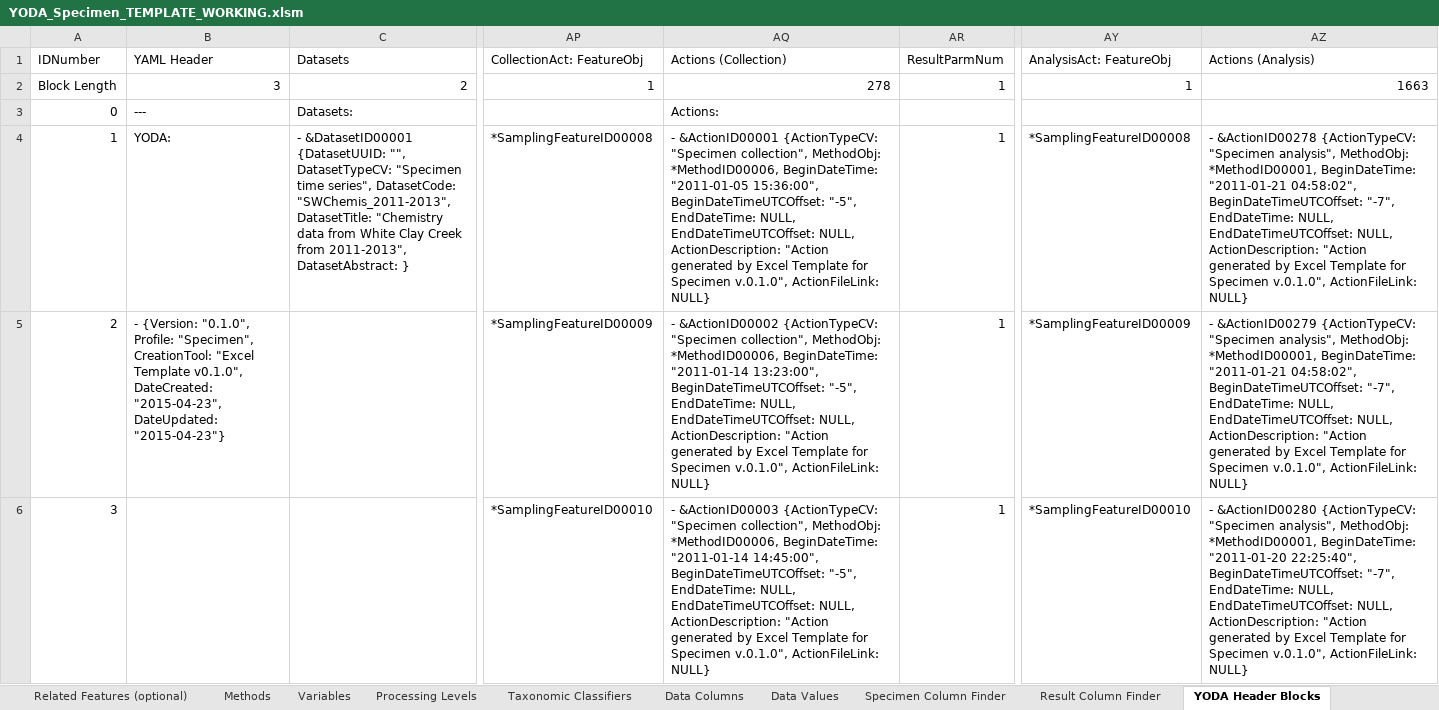
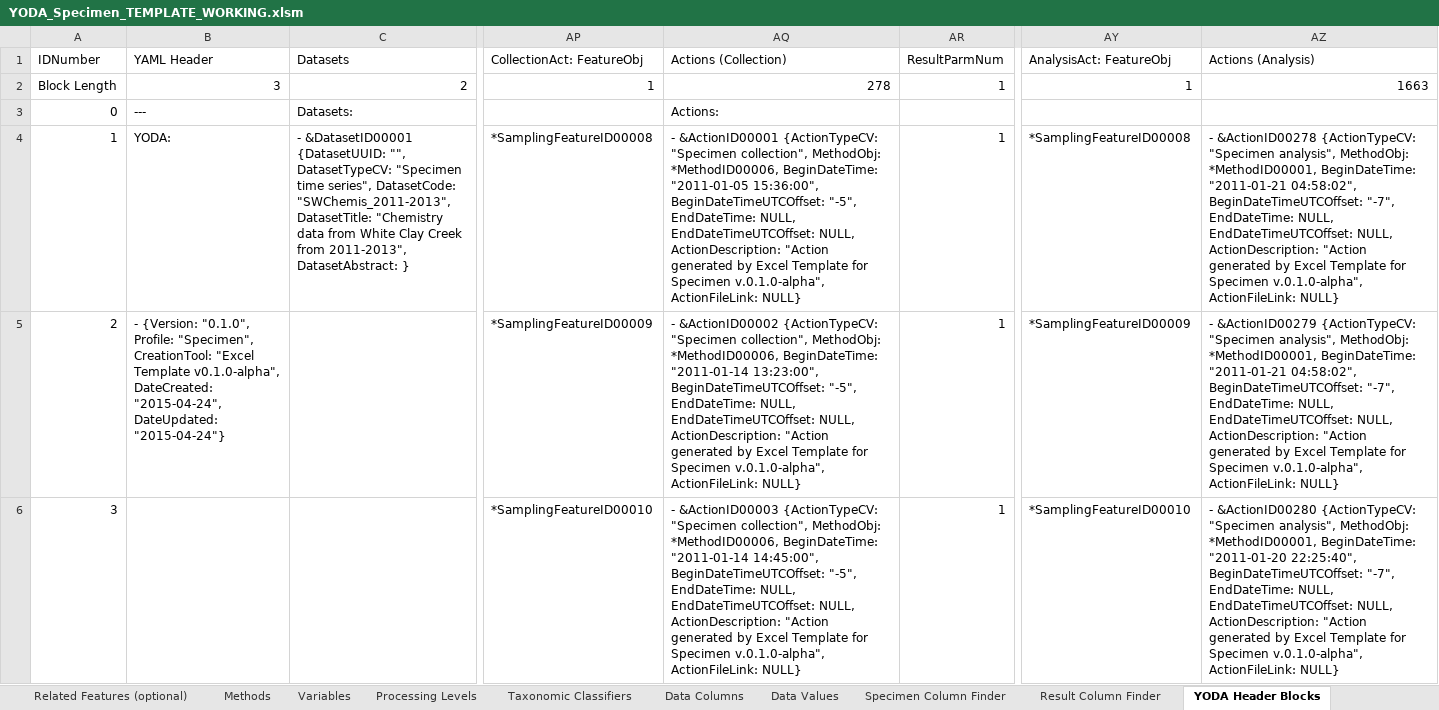
Before and after one commit to ODM2/YODA-File, an Excel workbook: ExcelTemplates/Prototypes/YODA_Specimen_TEMPLATE_WORKING.xlsm, sheet YODA Header Blocks, drawn as a sheet; only a part is shown, gaps mark what is left out; values as stored, in another font and other column widths than the file's, no borders; the diff covers the shown part only; the diff names each change by its address in the sheet, - before the commit and + after, or states it on an @@ line.

```diff
--- a/ExcelTemplates/Prototypes/YODA_Specimen_TEMPLATE_WORKING.xlsm (sheet YODA Header Blocks)
+++ b/ExcelTemplates/Prototypes/YODA_Specimen_TEMPLATE_WORKING.xlsm (sheet YODA Header Blocks)
-AQ4 (Actions (Collection)): …for Specimen v.0.1.0", ActionFileLink: NULL}
+AQ4 (Actions (Collection)): …for Specimen v.0.1.0-alpha", ActionFileLink: NULL}
-AZ4 (Actions (Analysis)): …for Specimen v.0.1.0", ActionFileLink: NULL}
+AZ4 (Actions (Analysis)): …for Specimen v.0.1.0-alpha", ActionFileLink: NULL}
-B5 (YAML Header): …"Excel Template v0.1.0", DateCreated: "2015-04-23", DateUpdated: "2015-04-23"}
+B5 (YAML Header): …"Excel Template v0.1.0-alpha", DateCreated: "2015-04-24", DateUpdated: "2015-04-24"}
-AQ5 (Actions (Collection)): …for Specimen v.0.1.0", ActionFileLink: NULL}
+AQ5 (Actions (Collection)): …for Specimen v.0.1.0-alpha", ActionFileLink: NULL}
-AZ5 (Actions (Analysis)): …for Specimen v.0.1.0", ActionFileLink: NULL}
+AZ5 (Actions (Analysis)): …for Specimen v.0.1.0-alpha", ActionFileLink: NULL}
-AQ6 (Actions (Collection)): …for Specimen v.0.1.0", ActionFileLink: NULL}
+AQ6 (Actions (Collection)): …for Specimen v.0.1.0-alpha", ActionFileLink: NULL}
-AZ6 (Actions (Analysis)): …for Specimen v.0.1.0", ActionFileLink: NULL}
+AZ6 (Actions (Analysis)): …for Specimen v.0.1.0-alpha", ActionFileLink: NULL}
```
Also changed, not shown: 4 edited cells elsewhere in this sheet, sheet YODA File, sheet Controlled Vocabularies, sheet Instructions, sheet Specimen Column Finder, ExcelTemplates/Prototypes/YODA_Specimen_TEMPLATE_BLANK.xlsm, ExcelTemplates/Prototypes/YODA_TimeSeries_TEMPLATE_BLANK.xlsm, 3 other files.
